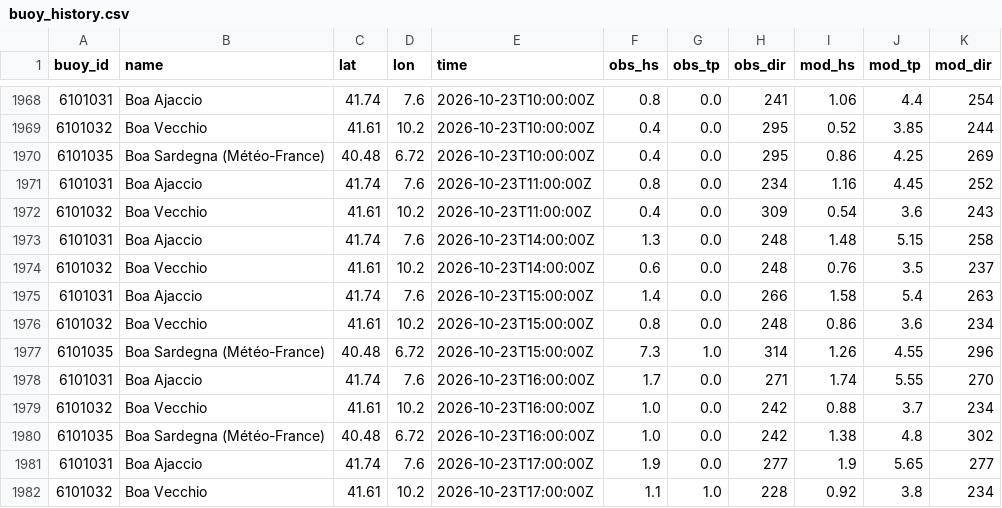
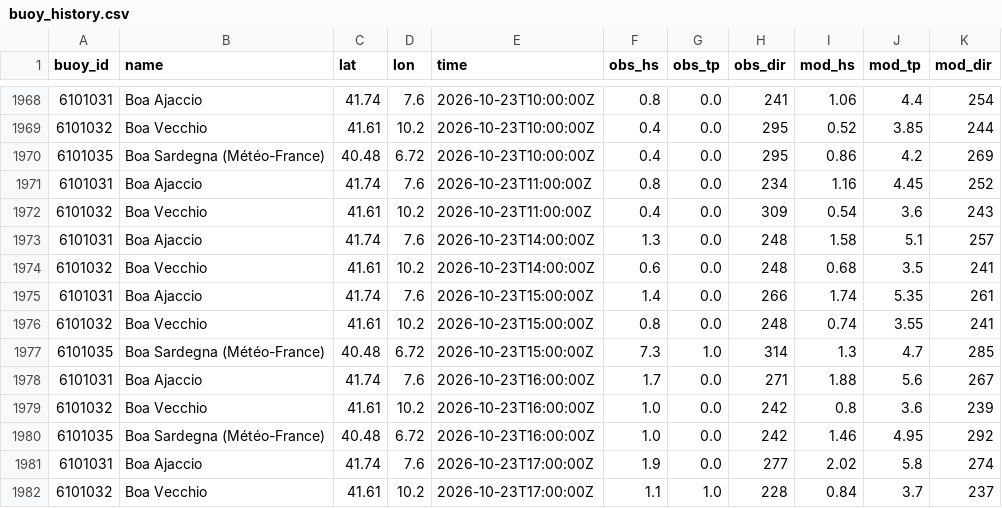
Before and after one commit to devskip/waves, a CSV file: buoy_history.csv, drawn as a sheet; only a part is shown, gaps mark what is left out; the diff covers the shown part only.

```diff
--- a/buoy_history.csv
+++ b/buoy_history.csv
@@ -1969,14 +1969,14 @@ buoy_id,name,lat,lon,time,obs_hs,obs_tp,obs_dir,mod_hs,mod_tp,mod_dir
 6101032,Boa Vecchio,41.61,10.2,2026-10-23T10:00:00Z,0.4,0.0,295,0.52,3.85,244
-6101035,Boa Sardegna (Météo-France),40.48,6.72,2026-10-23T10:00:00Z,0.4,0.0,295,0.86,4.25,269
+6101035,Boa Sardegna (Météo-France),40.48,6.72,2026-10-23T10:00:00Z,0.4,0.0,295,0.86,4.2,269
 6101031,Boa Ajaccio,41.74,7.6,2026-10-23T11:00:00Z,0.8,0.0,234,1.16,4.45,252
 6101032,Boa Vecchio,41.61,10.2,2026-10-23T11:00:00Z,0.4,0.0,309,0.54,3.6,243
-6101031,Boa Ajaccio,41.74,7.6,2026-10-23T14:00:00Z,1.3,0.0,248,1.48,5.15,258
-6101032,Boa Vecchio,41.61,10.2,2026-10-23T14:00:00Z,0.6,0.0,248,0.76,3.5,237
-6101031,Boa Ajaccio,41.74,7.6,2026-10-23T15:00:00Z,1.4,0.0,266,1.58,5.4,263
-6101032,Boa Vecchio,41.61,10.2,2026-10-23T15:00:00Z,0.8,0.0,248,0.86,3.6,234
-6101035,Boa Sardegna (Météo-France),40.48,6.72,2026-10-23T15:00:00Z,7.3,1.0,314,1.26,4.55,296
-6101031,Boa Ajaccio,41.74,7.6,2026-10-23T16:00:00Z,1.7,0.0,271,1.74,5.55,270
-6101032,Boa Vecchio,41.61,10.2,2026-10-23T16:00:00Z,1.0,0.0,242,0.88,3.7,234
-6101035,Boa Sardegna (Météo-France),40.48,6.72,2026-10-23T16:00:00Z,1.0,0.0,242,1.38,4.8,302
-6101031,Boa Ajaccio,41.74,7.6,2026-10-23T17:00:00Z,1.9,0.0,277,1.9,5.65,277
-6101032,Boa Vecchio,41.61,10.2,2026-10-23T17:00:00Z,1.1,1.0,228,0.92,3.8,234
+6101031,Boa Ajaccio,41.74,7.6,2026-10-23T14:00:00Z,1.3,0.0,248,1.58,5.1,257
+6101032,Boa Vecchio,41.61,10.2,2026-10-23T14:00:00Z,0.6,0.0,248,0.68,3.5,241
+6101031,Boa Ajaccio,41.74,7.6,2026-10-23T15:00:00Z,1.4,0.0,266,1.74,5.35,261
+6101032,Boa Vecchio,41.61,10.2,2026-10-23T15:00:00Z,0.8,0.0,248,0.74,3.55,241
+6101035,Boa Sardegna (Météo-France),40.48,6.72,2026-10-23T15:00:00Z,7.3,1.0,314,1.3,4.7,285
+6101031,Boa Ajaccio,41.74,7.6,2026-10-23T16:00:00Z,1.7,0.0,271,1.88,5.6,267
+6101032,Boa Vecchio,41.61,10.2,2026-10-23T16:00:00Z,1.0,0.0,242,0.8,3.6,239
+6101035,Boa Sardegna (Météo-France),40.48,6.72,2026-10-23T16:00:00Z,1.0,0.0,242,1.46,4.95,292
+6101031,Boa Ajaccio,41.74,7.6,2026-10-23T17:00:00Z,1.9,0.0,277,2.02,5.8,274
+6101032,Boa Vecchio,41.61,10.2,2026-10-23T17:00:00Z,1.1,1.0,228,0.84,3.7,237
```
Also changed, not shown: 9 edited cells elsewhere in this file, 1 other file.
